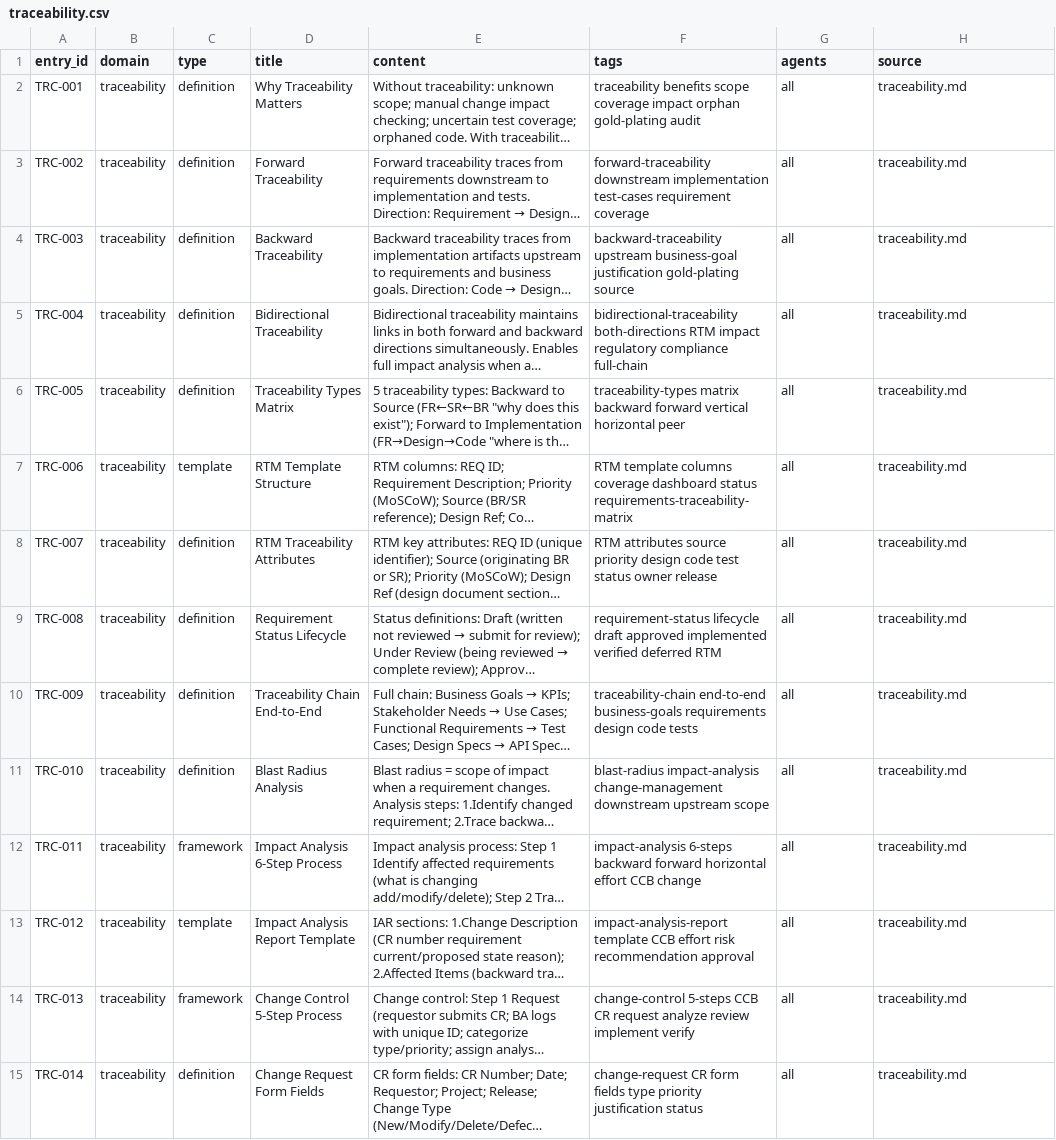
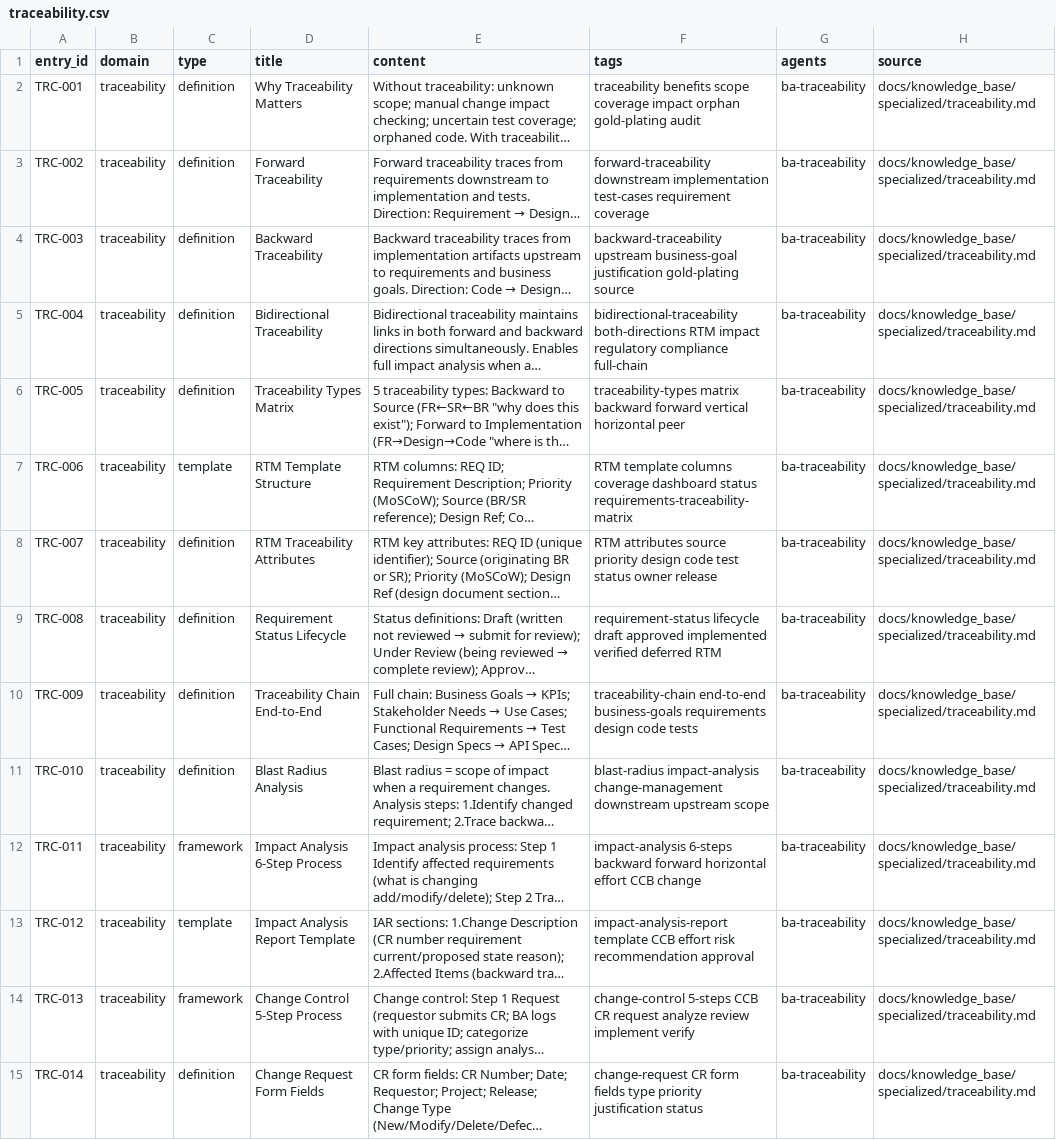
Before and after one commit to olbboy/ba-kit-antigravity, a CSV file: .agent/data/traceability.csv, drawn as a sheet; only a part is shown; long unchanged cells end in …; the diff covers the shown part only; the diff names each change by its address in the sheet, - before the commit and + after, or states it on an @@ line.

```diff
--- a/.agent/data/traceability.csv
+++ b/.agent/data/traceability.csv
-G2:G15 (agents): all
+G2:G15 (agents): ba-traceability
-H2:H15 (source): traceability.md
+H2:H15 (source): docs/knowledge_base/specialized/traceability.md
```
Also changed, not shown: 42 edited cells elsewhere in this file, .agent/data/conflict.csv, .agent/data/identity.csv, 9 other files.
